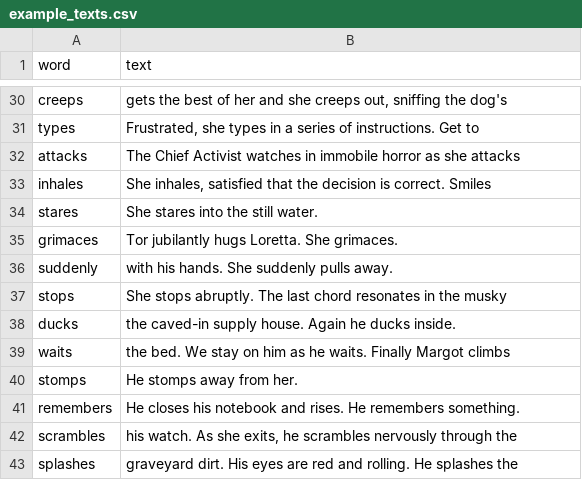
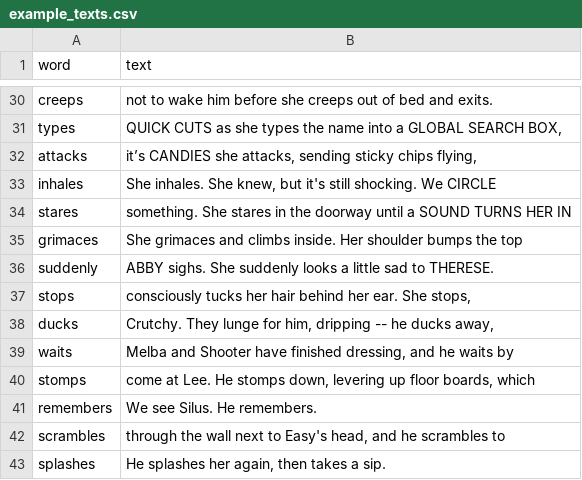
Before and after one commit to juliasilge/women-in-film, a CSV file: example_texts.csv, drawn as a sheet; only a part is shown, gaps mark what is left out; the diff covers the shown part only; the diff names each change by its address in the sheet, - before the commit and + after, or states it on an @@ line.

Commit message:
Try some new example texts

```diff
--- a/example_texts.csv
+++ b/example_texts.csv
-B30 (text): gets the best of her and she creeps out, sniffing the dog's
+B30 (text): not to wake him before she creeps out of bed and exits.
-B31 (text): Frustrated, she types in a series of instructions. Get to
+B31 (text): QUICK CUTS as she types the name into a GLOBAL SEARCH BOX,
-B32 (text): The Chief Activist watches in immobile horror as she attacks
+B32 (text): it’s CANDIES she attacks, sending sticky chips flying,
-B33 (text): She inhales, satisfied that the decision is correct. Smiles
+B33 (text): She inhales. She knew, but it's still shocking. We CIRCLE
-B34 (text): She stares into the still water.
+B34 (text): something. She stares in the doorway until a SOUND TURNS HER IN
-B35 (text): Tor jubilantly hugs Loretta. She grimaces.
+B35 (text): She grimaces and climbs inside. Her shoulder bumps the top
-B36 (text): with his hands. She suddenly pulls away.
+B36 (text): ABBY sighs. She suddenly looks a little sad to THERESE.
-B37 (text): She stops abruptly. The last chord resonates in the musky
+B37 (text): consciously tucks her hair behind her ear. She stops,
-B38 (text): the caved-in supply house. Again he ducks inside.
+B38 (text): Crutchy. They lunge for him, dripping -- he ducks away,
-B39 (text): the bed. We stay on him as he waits. Finally Margot climbs
+B39 (text): Melba and Shooter have finished dressing, and he waits by
-B40 (text): He stomps away from her.
+B40 (text): come at Lee. He stomps down, levering up floor boards, which
-B41 (text): He closes his notebook and rises. He remembers something.
+B41 (text): We see Silus. He remembers.
-B42 (text): his watch. As she exits, he scrambles nervously through the
+B42 (text): through the wall next to Easy's head, and he scrambles to
-B43 (text): graveyard dirt. His eyes are red and rolling. He splashes the
+B43 (text): He splashes her again, then takes a sip.
```
Also changed, not shown: 54 edited cells elsewhere in this file.
